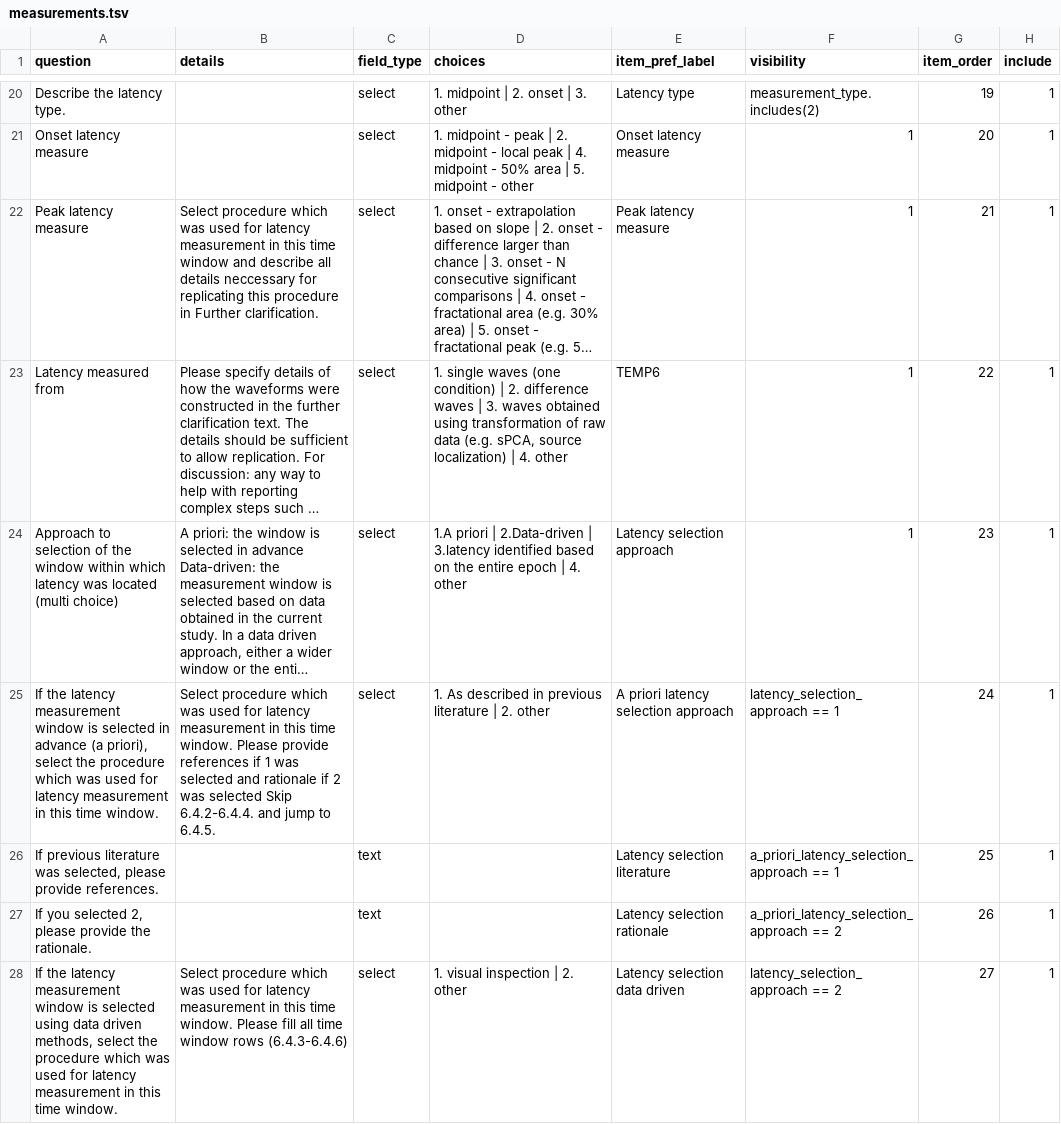
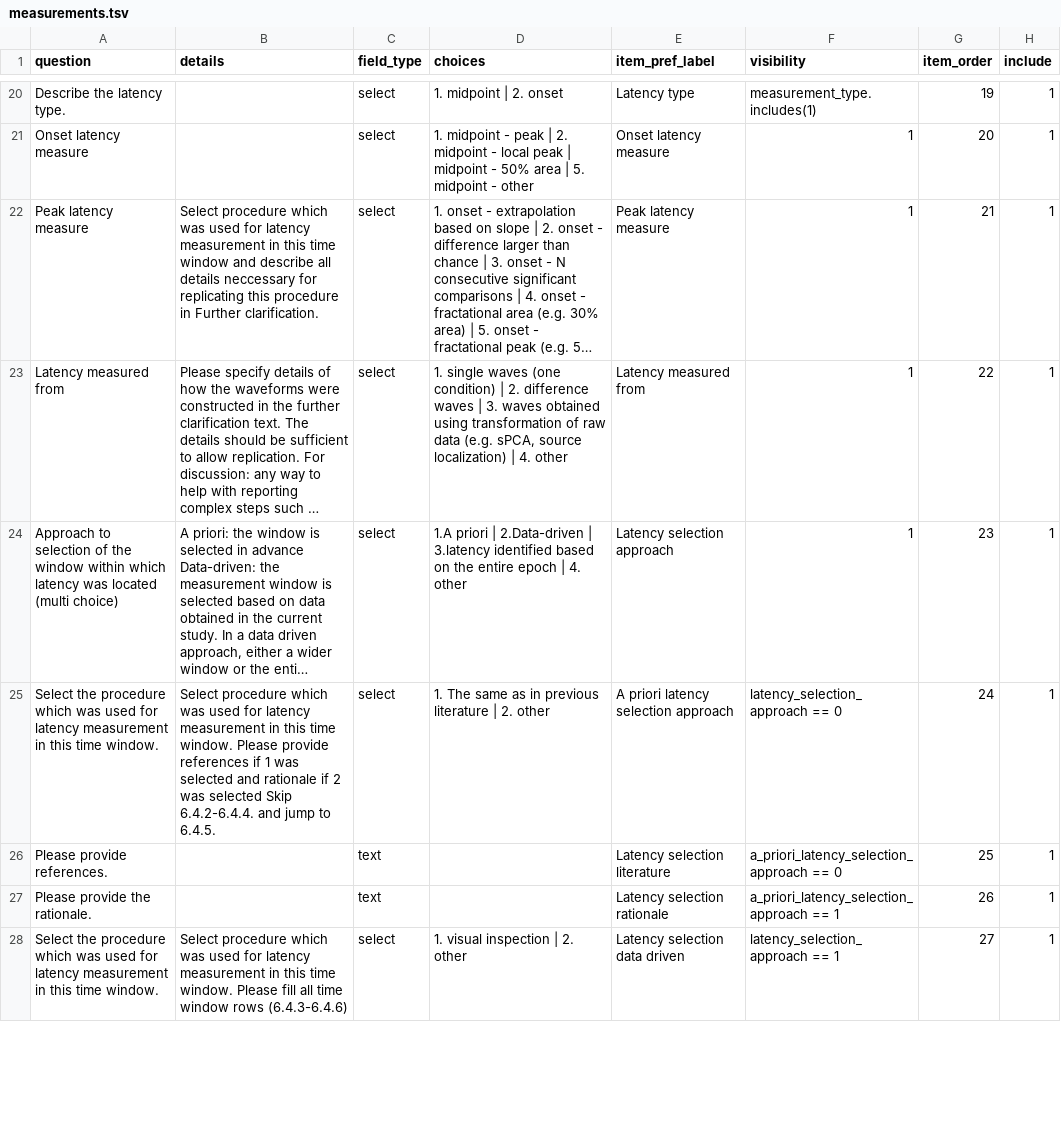
Before and after one commit to Remi-Gau/eCobidas, a TSV file: inputs/csv/artemis/measurements.tsv, drawn as a sheet; only a part is shown, gaps mark what is left out; long unchanged cells end in …; the diff covers the shown part only; the diff names each change by its address in the sheet, - before the commit and + after, or states it on an @@ line.

Commit message:
update multiple items and measurements

```diff
--- a/inputs/csv/artemis/measurements.tsv
+++ b/inputs/csv/artemis/measurements.tsv
-D20 (choices): 1. midpoint | 2. onset | 3. other
+D20 (choices): 1. midpoint | 2. onset
-F20 (visibility): measurement_type.includes(2)
+F20 (visibility): measurement_type.includes(1)
-D21 (choices): …peak | 4. midpoint -…
+D21 (choices): …peak | midpoint -…
-E23 (item_pref_label): TEMP6
+E23 (item_pref_label): Latency measured from
-A25 (question): If the latency measurement window is selected in advance (a priori), select the procedure…
+A25 (question): Select the procedure…
-D25 (choices): 1. As described in previous…
+D25 (choices): 1. The same as in previous…
-F25 (visibility): latency_selection_approach == 1
+F25 (visibility): latency_selection_approach == 0
-A26 (question): If previous literature was selected, please provide references.
+A26 (question): Please provide references.
-F26 (visibility): a_priori_latency_selection_approach == 1
+F26 (visibility): a_priori_latency_selection_approach == 0
-A27 (question): If you selected 2, please provide the rationale.
+A27 (question): Please provide the rationale.
-F27 (visibility): a_priori_latency_selection_approach == 2
+F27 (visibility): a_priori_latency_selection_approach == 1
-A28 (question): If the latency measurement window is selected using data driven methods, select the procedure…
+A28 (question): Select the procedure…
-F28 (visibility): latency_selection_approach == 2
+F28 (visibility): latency_selection_approach == 1
```
Also changed, not shown: 55 edited cells elsewhere in this file, inputs/csv/artemis/hardware.tsv, 49 other files.
